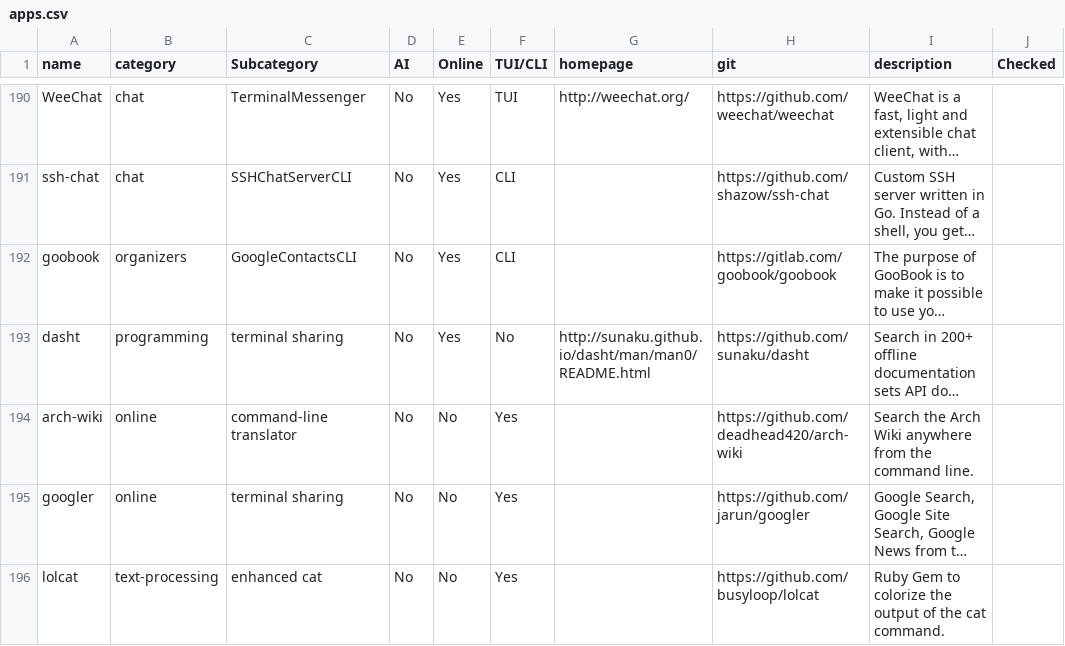
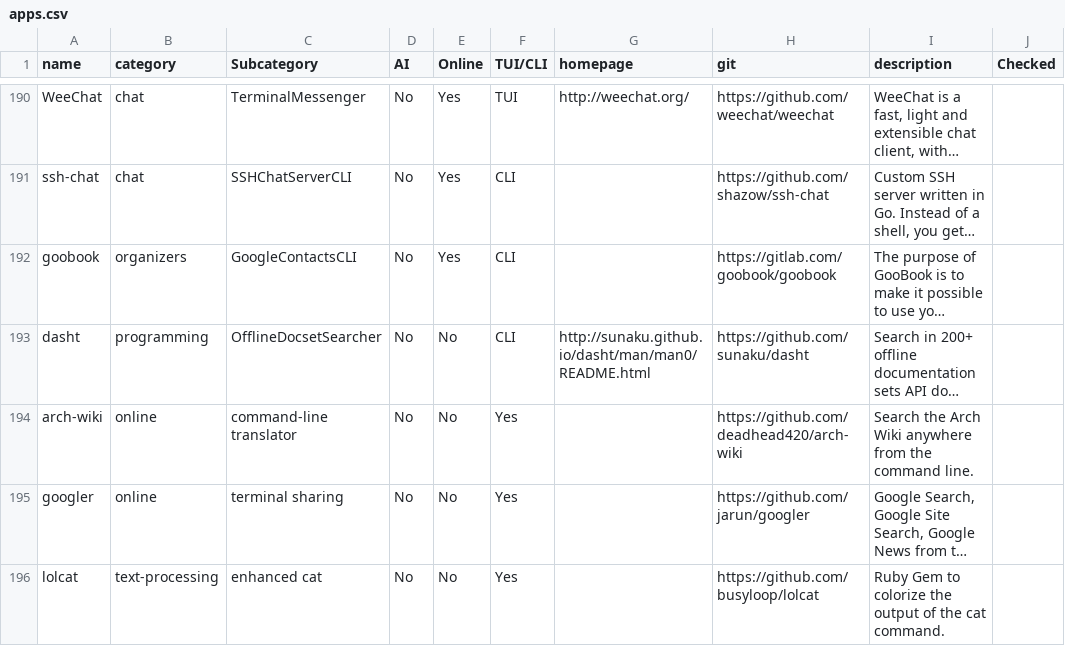
Before and after one commit to yaaseminyavuz/awesome-cli-apps-in-a-csv, a CSV file: apps.csv, drawn as a sheet; only a part is shown, gaps mark what is left out; long unchanged cells end in …; the diff names each change by its address in the sheet, - before the commit and + after, or states it on an @@ line.

Commit message:
Auto-update: updated AI, Online, TUI/CLI, Subcategory for 'dasht'

```diff
--- a/apps.csv
+++ b/apps.csv
-C193 (Subcategory): terminal sharing
+C193 (Subcategory): OfflineDocsetSearcher
-E193 (Online): Yes
+E193 (Online): No
-F193 (TUI/CLI): No
+F193 (TUI/CLI): CLI
```
